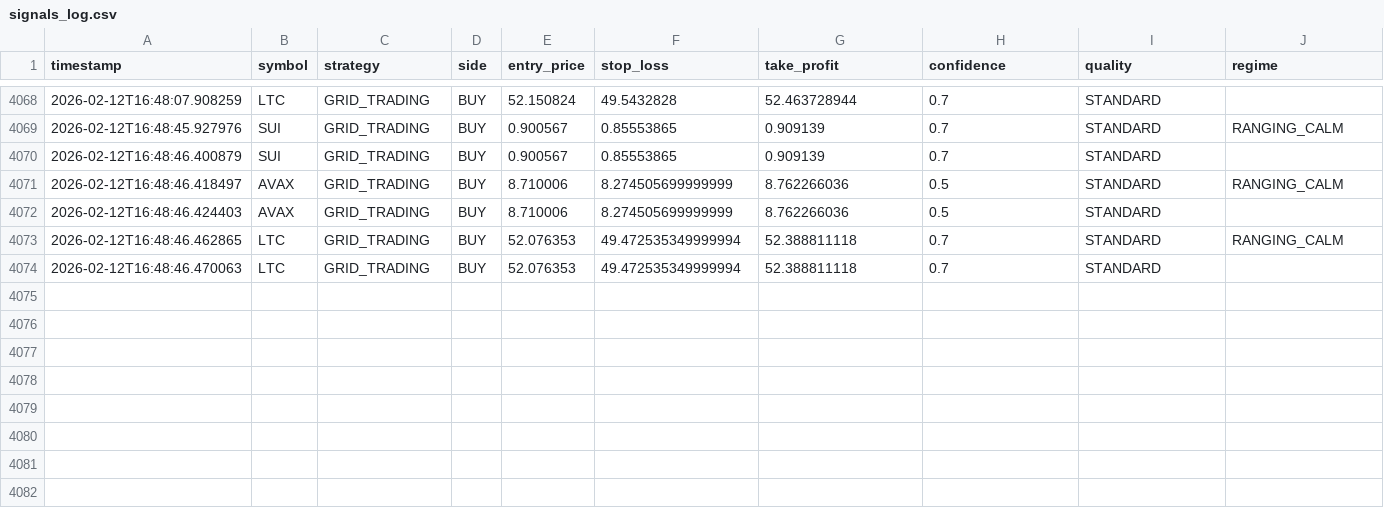
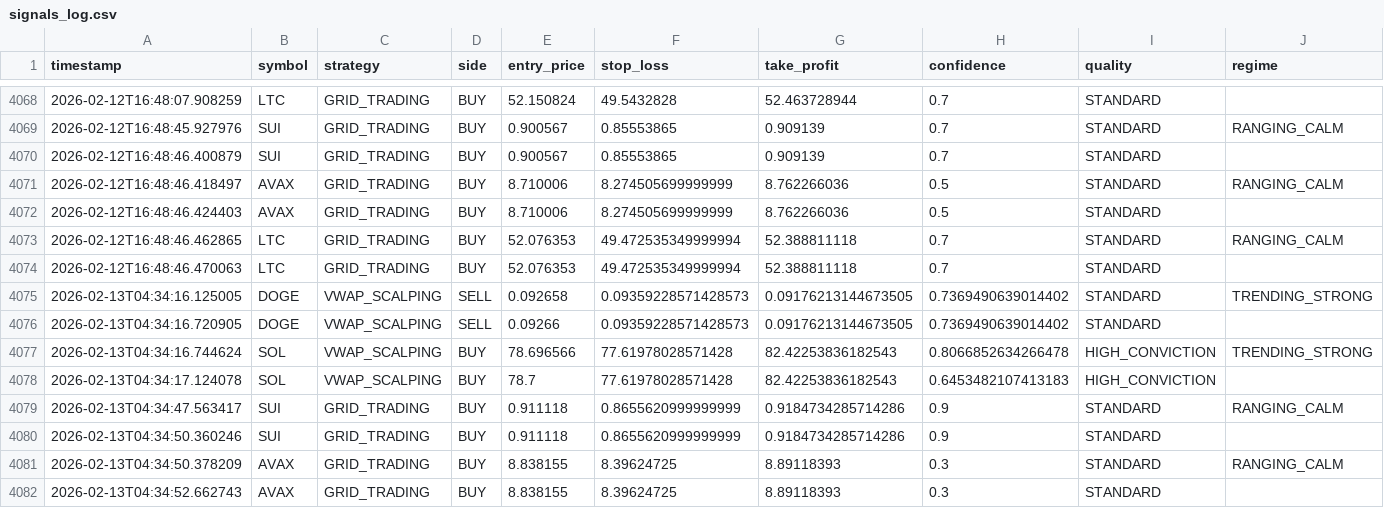
Before and after one commit to faucetfriend-code/Bot3, a CSV file: signals_log.csv, drawn as a sheet; only a part is shown, gaps mark what is left out; rows hold the shown columns only; the diff names each change by its address in the sheet, - before the commit and + after, or states it on an @@ line.

Commit message:
Add monitoring reports, prompts, caches, and bot fixes
Add diagnostic and monitoring artifacts (MONITORING_SUMMARY.md, TRADING_BOT_DIAGNOSTIC_REPORT.md, TRADING_BOT_DIAGNOSTIC_REPORT_20260212.md, server logs reports/bot_monitoring_report.md) and developer prompts for critical fixes. Update .gitignore to ignore signals_log.csv and trading_bot.db. Add candle cache JSON files under trading_bot_v2/.candle_cache and other cache/bootstrap files. Modify trading_bot_v2 modules (api_server.py, grid_lifecycle_manager.py, pacifica_client.py, task_queue_system.py, trading_bot.py, universal_grid_state_consistency.py) to address async/await, database row format, and API payload/response issues (plus updated pyc artifacts). Update binary databases (data/trading_bot.db, trading_bot.db). These changes bundle diagnostics, cached data, guidance prompts, and targeted runtime fixes to stabilize grid lifecycle, DB handling, and API interactions.

```diff
--- a/signals_log.csv
+++ b/signals_log.csv
+row 4075: 2026-02-13T04:34:16.125005 | DOGE | VWAP_SCALPING | SELL | 0.092658 | 0.09359228571428573 | 0.09176213144673505 | 0.7369490639014402 | STANDARD | TRENDING_STRONG
+row 4076: 2026-02-13T04:34:16.720905 | DOGE | VWAP_SCALPING | SELL | 0.09266 | 0.09359228571428573 | 0.09176213144673505 | 0.7369490639014402 | STANDARD
+row 4077: 2026-02-13T04:34:16.744624 | SOL | VWAP_SCALPING | BUY | 78.696566 | 77.61978028571428 | 82.42253836182543 | 0.8066852634266478 | HIGH_CONVICTION | TRENDING_STRONG
+row 4078: 2026-02-13T04:34:17.124078 | SOL | VWAP_SCALPING | BUY | 78.7 | 77.61978028571428 | 82.42253836182543 | 0.6453482107413183 | HIGH_CONVICTION
+row 4079: 2026-02-13T04:34:47.563417 | SUI | GRID_TRADING | BUY | 0.911118 | 0.8655620999999999 | 0.9184734285714286 | 0.9 | STANDARD | RANGING_CALM
+row 4080: 2026-02-13T04:34:50.360246 | SUI | GRID_TRADING | BUY | 0.911118 | 0.8655620999999999 | 0.9184734285714286 | 0.9 | STANDARD
+row 4081: 2026-02-13T04:34:50.378209 | AVAX | GRID_TRADING | BUY | 8.838155 | 8.39624725 | 8.89118393 | 0.3 | STANDARD | RANGING_CALM
+row 4082: 2026-02-13T04:34:52.662743 | AVAX | GRID_TRADING | BUY | 8.838155 | 8.39624725 | 8.89118393 | 0.3 | STANDARD
```
Also changed, not shown: 31 other files.
